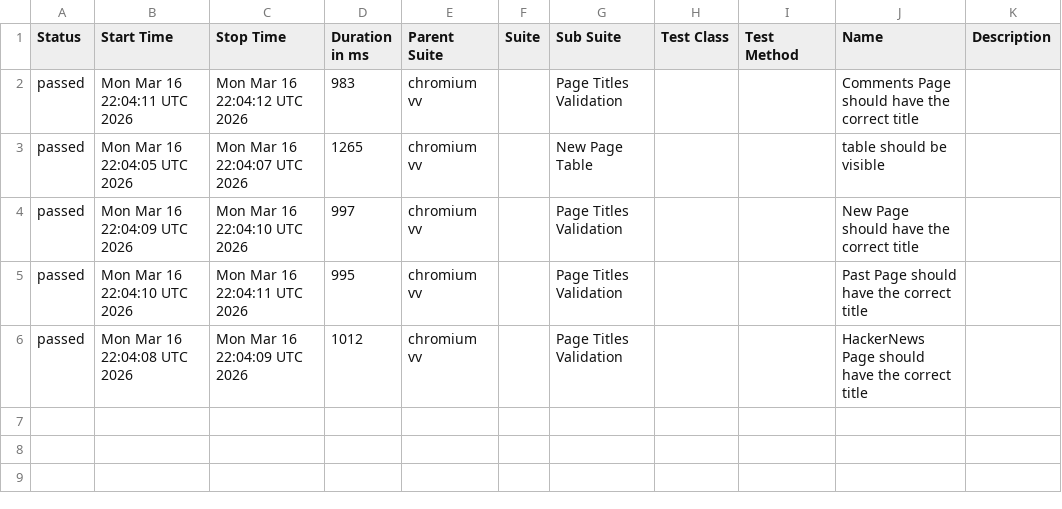
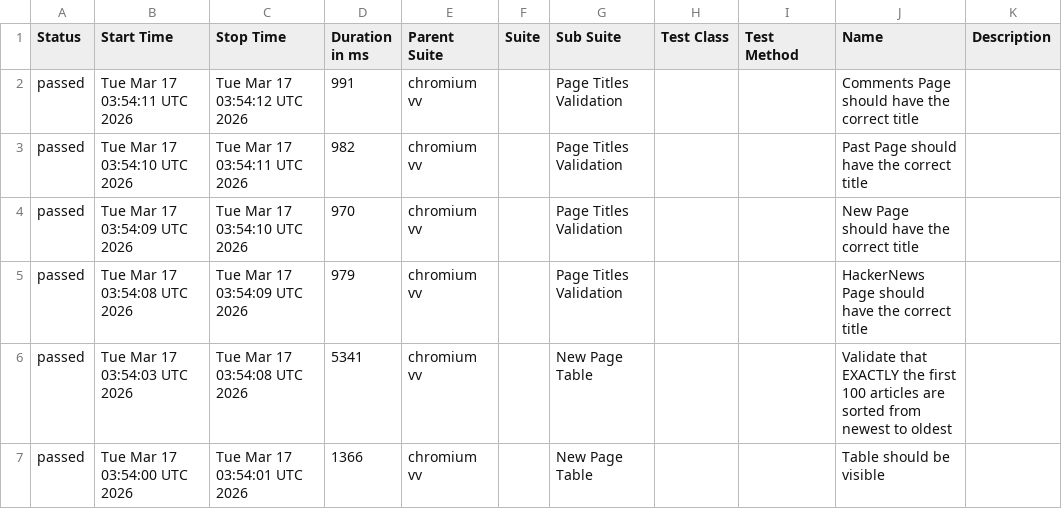
Before and after one commit to LaysanNova/Weather-App-Testing, a CSV file: data/suites.csv, drawn as a sheet.

```diff
--- a/data/suites.csv
+++ b/data/suites.csv
@@ -1,6 +1,7 @@
 "Status","Start Time","Stop Time","Duration in ms","Parent Suite","Suite","Sub Suite","Test Class","Test Method","Name","Description"
-"passed","Mon Mar 16 22:04:11 UTC 2026","Mon Mar 16 22:04:12 UTC 2026","983","chromium vv","","Page Titles Validation","","","Comments Page should have the correct title",""
-"passed","Mon Mar 16 22:04:05 UTC 2026","Mon Mar 16 22:04:07 UTC 2026","1265","chromium vv","","New Page Table","","","table should be visible",""
-"passed","Mon Mar 16 22:04:09 UTC 2026","Mon Mar 16 22:04:10 UTC 2026","997","chromium vv","","Page Titles Validation","","","New Page should have the correct title",""
-"passed","Mon Mar 16 22:04:10 UTC 2026","Mon Mar 16 22:04:11 UTC 2026","995","chromium vv","","Page Titles Validation","","","Past Page should have the correct title",""
-"passed","Mon Mar 16 22:04:08 UTC 2026","Mon Mar 16 22:04:09 UTC 2026","1012","chromium vv","","Page Titles Validation","","","HackerNews Page should have the correct title",""
+"passed","Tue Mar 17 03:54:11 UTC 2026","Tue Mar 17 03:54:12 UTC 2026","991","chromium vv","","Page Titles Validation","","","Comments Page should have the correct title",""
+"passed","Tue Mar 17 03:54:10 UTC 2026","Tue Mar 17 03:54:11 UTC 2026","982","chromium vv","","Page Titles Validation","","","Past Page should have the correct title",""
+"passed","Tue Mar 17 03:54:09 UTC 2026","Tue Mar 17 03:54:10 UTC 2026","970","chromium vv","","Page Titles Validation","","","New Page should have the correct title",""
+"passed","Tue Mar 17 03:54:08 UTC 2026","Tue Mar 17 03:54:09 UTC 2026","979","chromium vv","","Page Titles Validation","","","HackerNews Page should have the correct title",""
+"passed","Tue Mar 17 03:54:03 UTC 2026","Tue Mar 17 03:54:08 UTC 2026","5341","chromium vv","","New Page Table","","","Validate that EXACTLY the first 100 articles are sorted from newest to oldest",""
+"passed","Tue Mar 17 03:54:00 UTC 2026","Tue Mar 17 03:54:01 UTC 2026","1366","chromium vv","","New Page Table","","","Table should be visible",""
```
Also changed, not shown: 35 other files.
